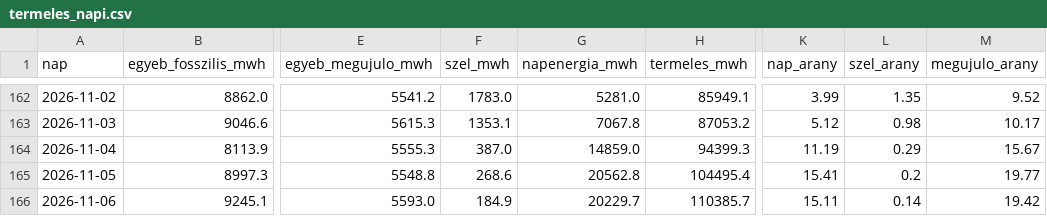
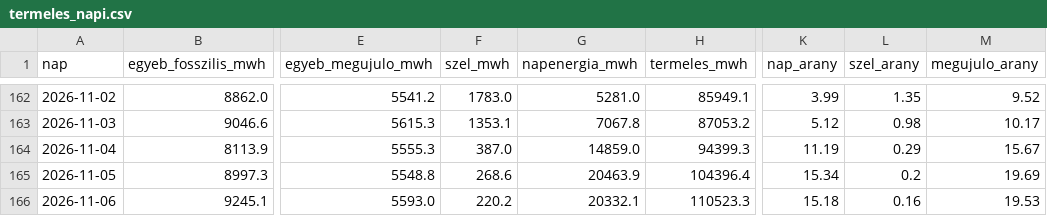
Before and after one commit to lostenergy/energiaar-figyelo, a CSV file: data/termeles_napi.csv, drawn as a sheet; only a part is shown, gaps mark what is left out; the diff names each change by its address in the sheet, - before the commit and + after, or states it on an @@ line.

Commit message:
Adatfrissítés 2026-11-07 19:25

```diff
--- a/data/termeles_napi.csv
+++ b/data/termeles_napi.csv
-G165 (napenergia_mwh): 20562.8
+G165 (napenergia_mwh): 20463.9
-H165 (termeles_mwh): 104495.4
+H165 (termeles_mwh): 104396.4
-K165 (nap_arany): 15.41
+K165 (nap_arany): 15.34
-M165 (megujulo_arany): 19.77
+M165 (megujulo_arany): 19.69
-F166 (szel_mwh): 184.9
+F166 (szel_mwh): 220.2
-G166 (napenergia_mwh): 20229.7
+G166 (napenergia_mwh): 20332.1
-H166 (termeles_mwh): 110385.7
+H166 (termeles_mwh): 110523.3
-K166 (nap_arany): 15.11
+K166 (nap_arany): 15.18
-L166 (szel_arany): 0.14
+L166 (szel_arany): 0.16
-M166 (megujulo_arany): 19.42
+M166 (megujulo_arany): 19.53
```
